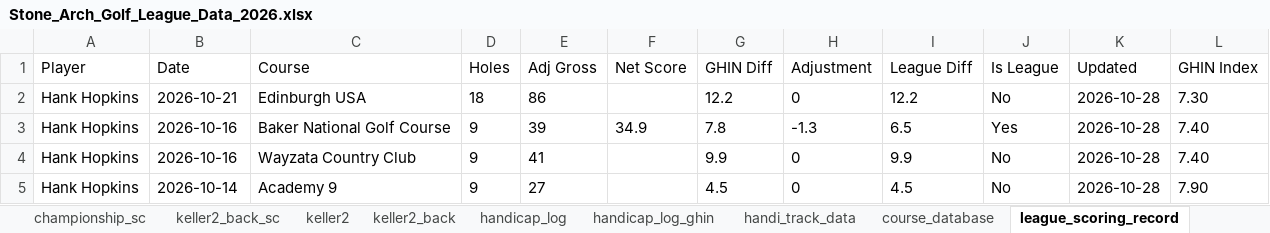
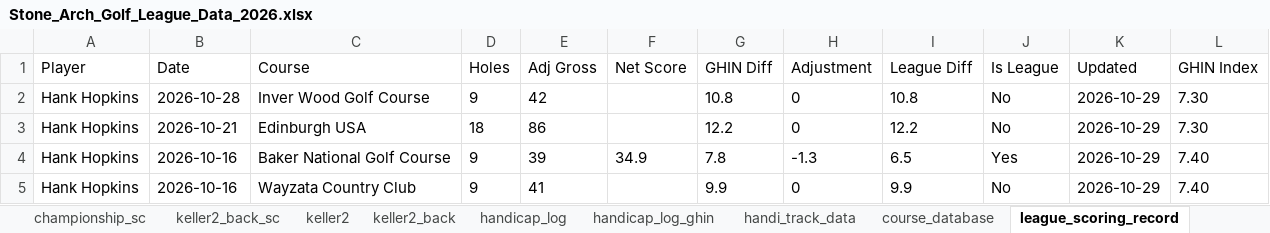
Before and after one commit to hankhopkins/sagl, an Excel workbook: data/Stone_Arch_Golf_League_Data_2026.xlsx, sheet league_scoring_record, drawn as a sheet; only a part is shown; values as stored, in another font and other column widths than the file's, no borders; the diff covers the shown part only; the diff names each change by its address in the sheet, - before the commit and + after, or states it on an @@ line.

```diff
--- a/data/Stone_Arch_Golf_League_Data_2026.xlsx (sheet league_scoring_record)
+++ b/data/Stone_Arch_Golf_League_Data_2026.xlsx (sheet league_scoring_record)
-B2 (Date): 2026-10-21
+B2 (Date): 2026-10-28
-C2 (Course): Edinburgh USA
+C2 (Course): Inver Wood Golf Course
-D2 (Holes): 18
+D2 (Holes): 9
-E2 (Adj Gross): 86
+E2 (Adj Gross): 42
-G2 (GHIN Diff): 12.2
+G2 (GHIN Diff): 10.8
-I2 (League Diff): 12.2
+I2 (League Diff): 10.8
-K2:K5 (Updated): 2026-10-28
+K2:K5 (Updated): 2026-10-29
-B3 (Date): 2026-10-16
+B3 (Date): 2026-10-21
-C3 (Course): Baker National Golf Course
+C3 (Course): Edinburgh USA
-D3 (Holes): 9
+D3 (Holes): 18
-E3 (Adj Gross): 39
+E3 (Adj Gross): 86
-F3 (Net Score): 34.9
+F3 (Net Score): (empty)
-G3 (GHIN Diff): 7.8
+G3 (GHIN Diff): 12.2
-H3 (Adjustment): -1.3
+H3 (Adjustment): 0
-I3 (League Diff): 6.5
+I3 (League Diff): 12.2
-J3 (Is League): Yes
+J3 (Is League): No
-L3 (GHIN Index): 7.40
+L3 (GHIN Index): 7.30
-C4 (Course): Wayzata Country Club
+C4 (Course): Baker National Golf Course
-E4 (Adj Gross): 41
+E4 (Adj Gross): 39
-F4 (Net Score): (empty)
+F4 (Net Score): 34.9
-G4 (GHIN Diff): 9.9
+G4 (GHIN Diff): 7.8
-H4 (Adjustment): 0
+H4 (Adjustment): -1.3
-I4 (League Diff): 9.9
+I4 (League Diff): 6.5
-J4 (Is League): No
+J4 (Is League): Yes
-B5 (Date): 2026-10-14
+B5 (Date): 2026-10-16
-C5 (Course): Academy 9
+C5 (Course): Wayzata Country Club
-E5 (Adj Gross): 27
+E5 (Adj Gross): 41
-G5 (GHIN Diff): 4.5
+G5 (GHIN Diff): 9.9
-I5 (League Diff): 4.5
+I5 (League Diff): 9.9
-L5 (GHIN Index): 7.90
+L5 (GHIN Index): 7.40
```
Also changed, not shown: 549 edited cells elsewhere in this sheet, sheet handicap_log_ghin, sheet handicap_log, sheet handi_track_data, sheet league_handicap, sheet pio_creek_back_sc, sheet keller2_back_sc, 15 more sheets, 1 other file.
